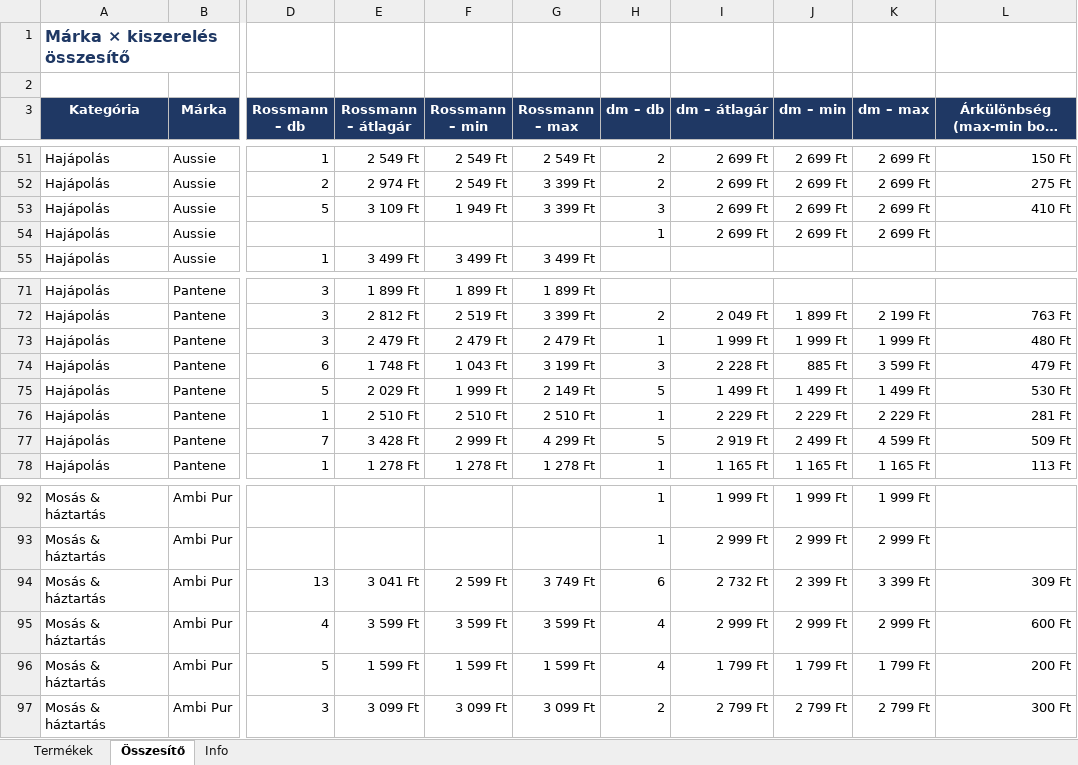
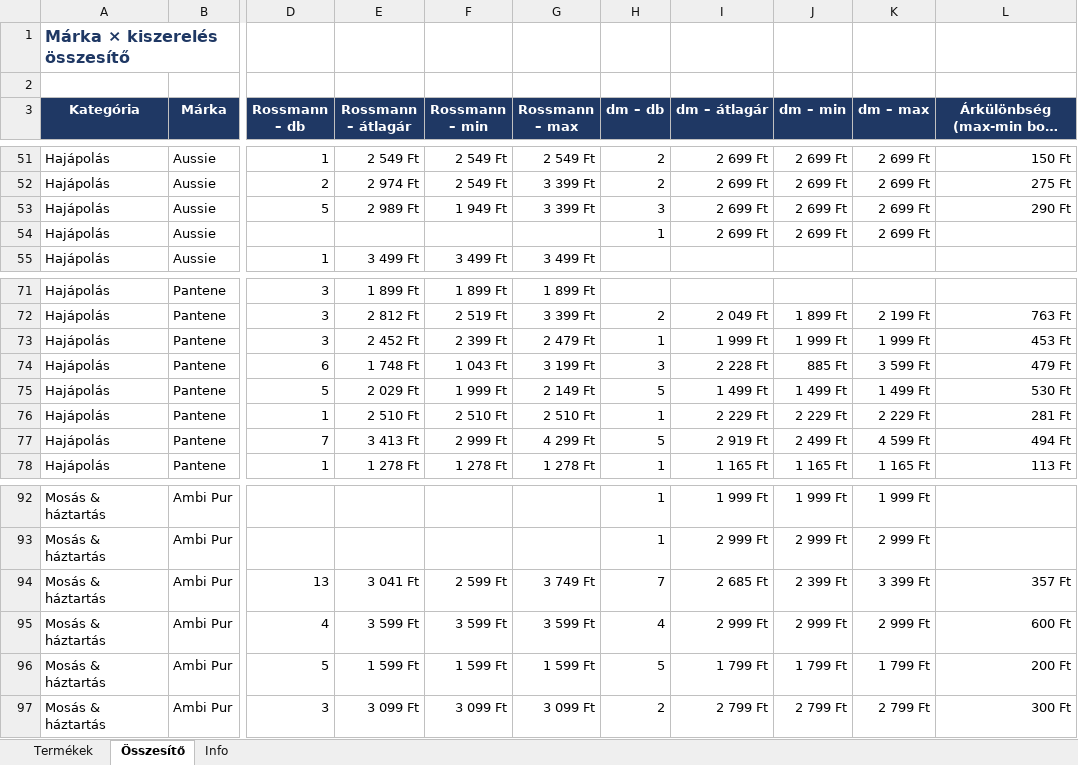
Before and after one commit to MatraBendi/Dm_Rsm_Scraper, an Excel workbook: docs/data/PG_arak_latest.xlsx, sheet Összesítő, drawn as a sheet; only a part is shown, gaps mark what is left out; long unchanged cells end in …; values as stored, in another font and other column widths than the file's, no borders; the diff names each change by its address in the sheet, - before the commit and + after, or states it on an @@ line.

```diff
--- a/docs/data/PG_arak_latest.xlsx (sheet Összesítő)
+++ b/docs/data/PG_arak_latest.xlsx (sheet Összesítő)
-E53 (Rossmann – átlagár): 3 109 Ft
+E53 (Rossmann – átlagár): 2 989 Ft
-L53: 410 Ft
+L53: 290 Ft
-E73 (Rossmann – átlagár): 2 479 Ft
+E73 (Rossmann – átlagár): 2 452 Ft
-F73 (Rossmann – min): 2 479 Ft
+F73 (Rossmann – min): 2 399 Ft
-L73: 480 Ft
+L73: 453 Ft
-E77 (Rossmann – átlagár): 3 428 Ft
+E77 (Rossmann – átlagár): 3 413 Ft
-L77: 509 Ft
+L77: 494 Ft
-H94 (dm – db): 6
+H94 (dm – db): 7
-I94 (dm – átlagár): 2 732 Ft
+I94 (dm – átlagár): 2 685 Ft
-L94: 309 Ft
+L94: 357 Ft
-H96 (dm – db): 4
+H96 (dm – db): 5
```
Also changed, not shown: sheet Termékek, sheet Info, 4 other files.
